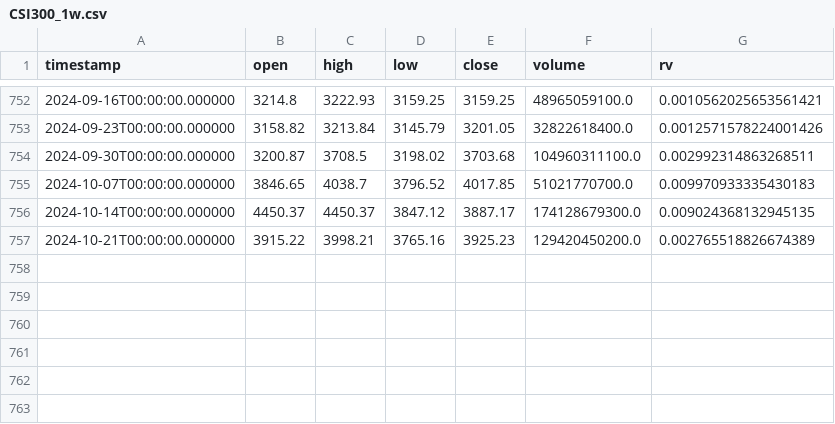
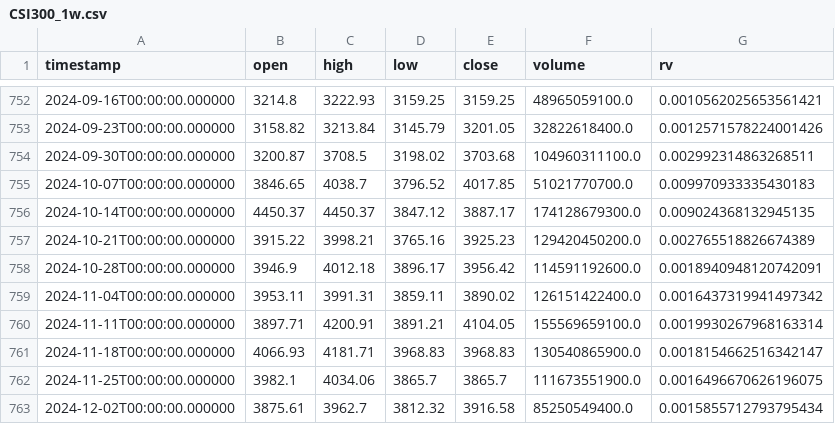
Before and after one commit to sssh3/rv_prediction, a CSV file: data/processed/CSI300_1w.csv, drawn as a sheet; only a part is shown, gaps mark what is left out; the diff names each change by its address in the sheet, - before the commit and + after, or states it on an @@ line.

```diff
--- a/data/processed/CSI300_1w.csv
+++ b/data/processed/CSI300_1w.csv
+row 758: 2024-10-28T00:00:00.000000 | 3946.9 | 4012.18 | 3896.17 | 3956.42 | 114591192600.0 | 0.0018940948120742091
+row 759: 2024-11-04T00:00:00.000000 | 3953.11 | 3991.31 | 3859.11 | 3890.02 | 126151422400.0 | 0.0016437319941497342
+row 760: 2024-11-11T00:00:00.000000 | 3897.71 | 4200.91 | 3891.21 | 4104.05 | 155569659100.0 | 0.0019930267968163314
+row 761: 2024-11-18T00:00:00.000000 | 4066.93 | 4181.71 | 3968.83 | 3968.83 | 130540865900.0 | 0.0018154662516342147
+row 762: 2024-11-25T00:00:00.000000 | 3982.1 | 4034.06 | 3865.7 | 3865.7 | 111673551900.0 | 0.0016496670626196075
+row 763: 2024-12-02T00:00:00.000000 | 3875.61 | 3962.7 | 3812.32 | 3916.58 | 85250549400.0 | 0.0015855712793795434
```
Also changed, not shown: data/processed/CSI300_1d.csv, 26 other files.
